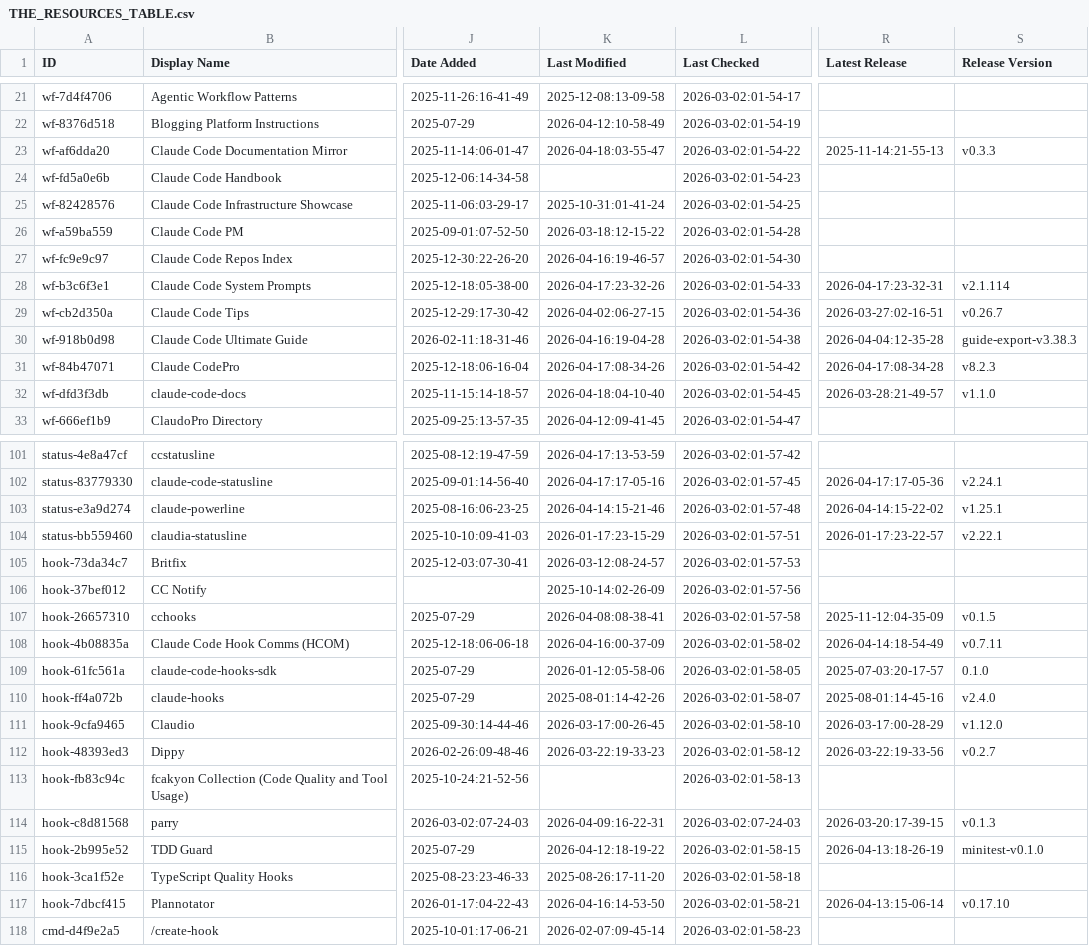
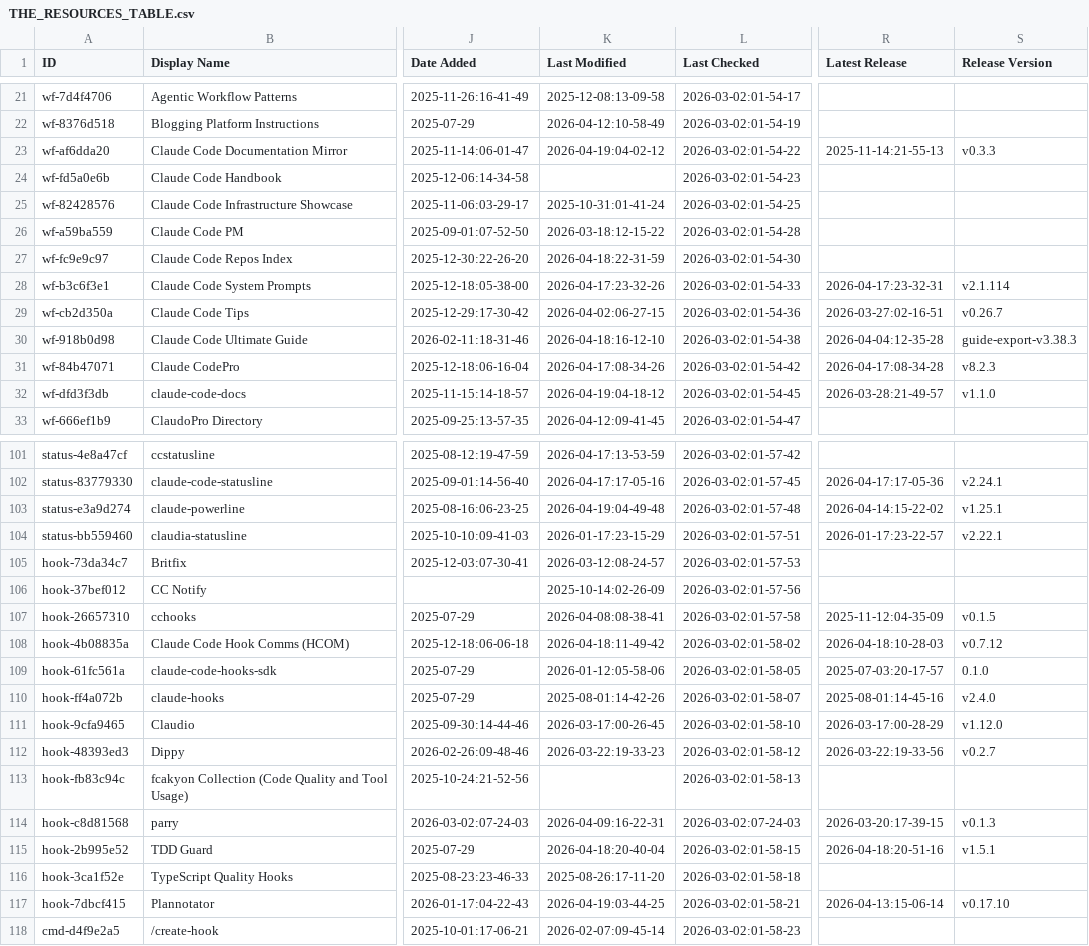
Before and after one commit to wenli/awesome-claude-code, a CSV file: THE_RESOURCES_TABLE.csv, drawn as a sheet; only a part is shown, gaps mark what is left out; the diff covers the shown part only; the diff names each change by its address in the sheet, - before the commit and + after, or states it on an @@ line.

```diff
--- a/THE_RESOURCES_TABLE.csv
+++ b/THE_RESOURCES_TABLE.csv
-K23 (Last Modified): 2026-04-18:03-55-47
+K23 (Last Modified): 2026-04-19:04-02-12
-K27 (Last Modified): 2026-04-16:19-46-57
+K27 (Last Modified): 2026-04-18:22-31-59
-K30 (Last Modified): 2026-04-16:19-04-28
+K30 (Last Modified): 2026-04-18:16-12-10
-K32 (Last Modified): 2026-04-18:04-10-40
+K32 (Last Modified): 2026-04-19:04-18-12
-K103 (Last Modified): 2026-04-14:15-21-46
+K103 (Last Modified): 2026-04-19:04-49-48
-K108 (Last Modified): 2026-04-16:00-37-09
+K108 (Last Modified): 2026-04-18:11-49-42
-R108 (Latest Release): 2026-04-14:18-54-49
+R108 (Latest Release): 2026-04-18:10-28-03
-S108 (Release Version): v0.7.11
+S108 (Release Version): v0.7.12
-K115 (Last Modified): 2026-04-12:18-19-22
+K115 (Last Modified): 2026-04-18:20-40-04
-R115 (Latest Release): 2026-04-13:18-26-19
+R115 (Latest Release): 2026-04-18:20-51-16
-S115 (Release Version): minitest-v0.1.0
+S115 (Release Version): v1.5.1
-K117 (Last Modified): 2026-04-16:14-53-50
+K117 (Last Modified): 2026-04-19:03-44-25
```
Also changed, not shown: 23 edited cells elsewhere in this file.
